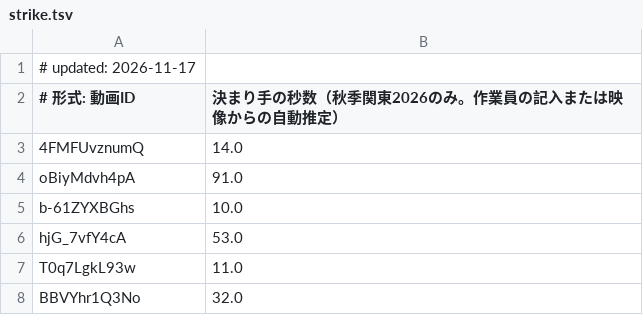
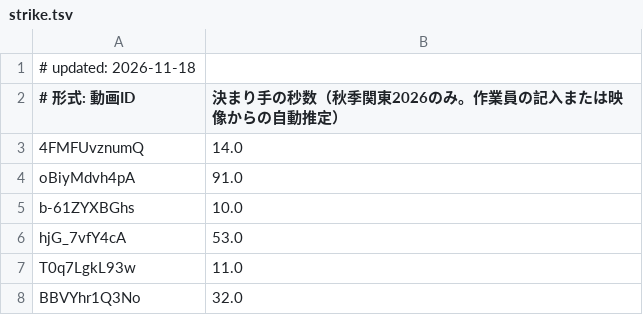
Before and after one commit to sportschanbaragakuseirenmei/member-video-list, a TSV file: data/strike.tsv, drawn as a sheet; only a part is shown.

```diff
--- a/data/strike.tsv
+++ b/data/strike.tsv
@@ -1,2 +1,2 @@
-# updated: 2026-11-17
+# updated: 2026-11-18
 # 形式: 動画ID	決まり手の秒数（秋季関東2026のみ。作業員の記入または映像からの自動推定）
```
Also changed, not shown: 2 other files.
